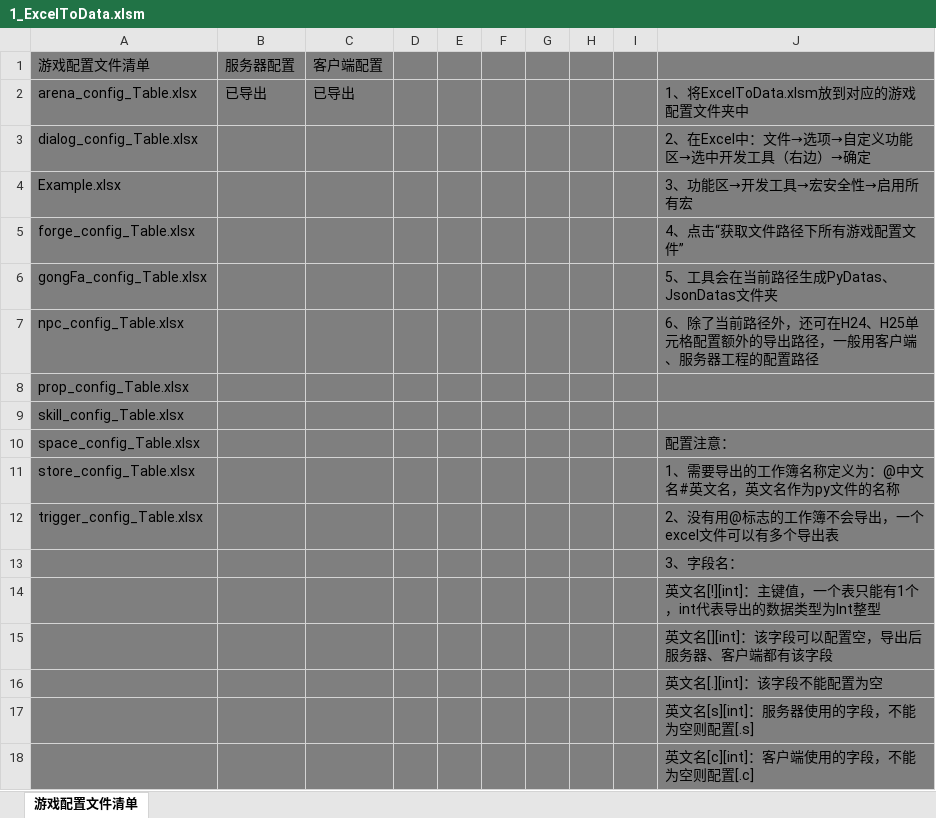
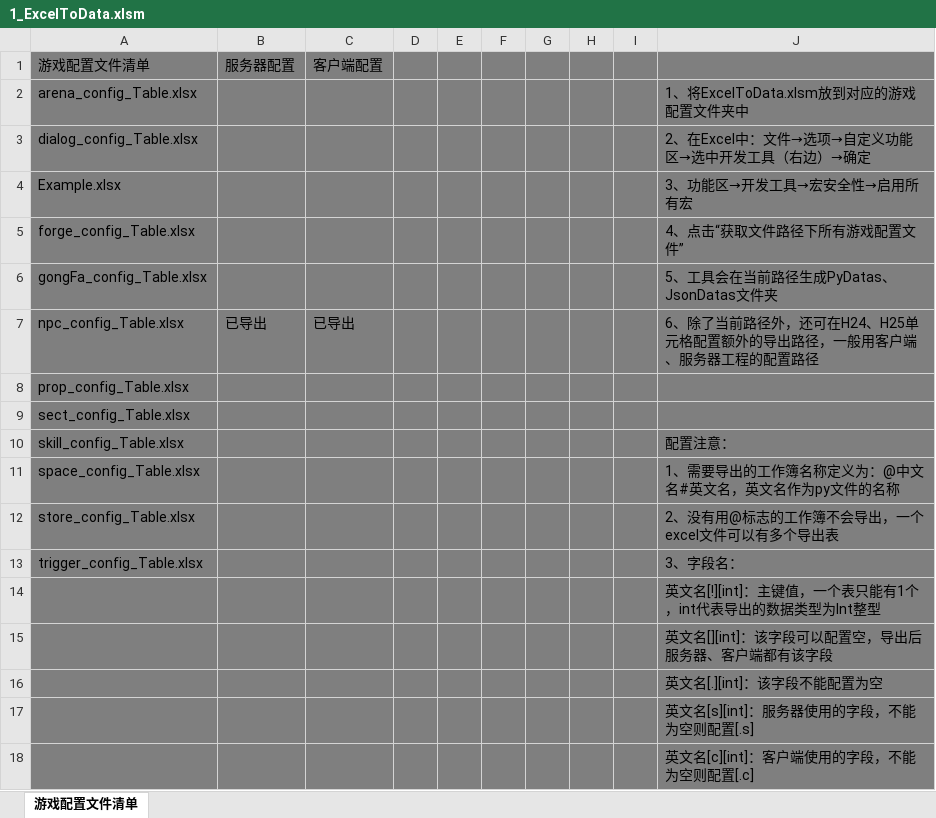
Before and after one commit to m969/wanfadalu_server, an Excel workbook: scripts/data/1_ExcelToData.xlsm, sheet 游戏配置文件清单, drawn as a sheet; only a part is shown; values as stored, in another font and other column widths than the file's, no borders; charts and pictures and conditional formats not drawn; removed rows and columns are numbered as before the commit, all else as after; the diff names each change by its address in the sheet, - before the commit and + after, or states it on an @@ line.

```diff
--- a/scripts/data/1_ExcelToData.xlsm (sheet 游戏配置文件清单)
+++ b/scripts/data/1_ExcelToData.xlsm (sheet 游戏配置文件清单)
-B2: 已导出
+B2: (empty)
-C2: 已导出
+C2: (empty)
-B7: (empty)
+B7: 已导出
-C7: (empty)
+C7: 已导出
+row 9: sect_config_Table.xlsx
-J10: (empty)
+J10: 配置注意：
-J11: 配置注意：
+J11: 1、需要导出的工作簿名称定义为：@中文名#英文名，英文名作为py文件的名称
-J12: 1、需要导出的工作簿名称定义为：@中文名#英文名，英文名作为py文件的名称
+J12: 2、没有用@标志的工作簿不会导出，一个excel文件可以有多个导出表
-J13: 2、没有用@标志的工作簿不会导出，一个excel文件可以有多个导出表
+J13: 3、字段名：
-row 13:  |  |  |  |  |  |  |  |  | 3、字段名：
```
Also changed, not shown: scripts/data/npc_config_Table.xlsx, scripts/data/space_config_Table.xlsx, 51 other files.
